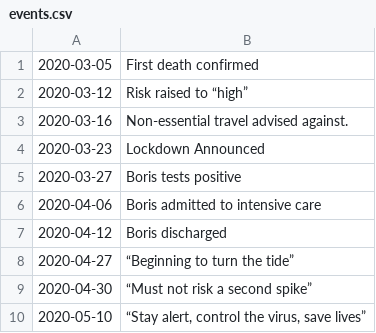
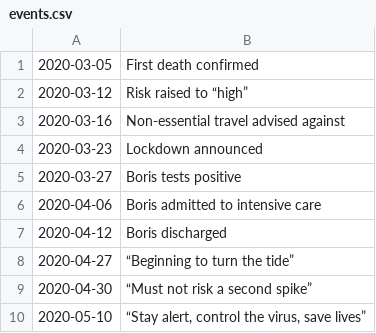
Before and after one commit to jah-photoshop/autocovid, a CSV file: events.csv, drawn as a sheet; only a part is shown.

Commit message:
Added localplot, regional data

```diff
--- a/events.csv
+++ b/events.csv
@@ -2,4 +2,4 @@
 2020-03-12,Risk raised to “high”
-2020-03-16,Non-essential travel advised against.
-2020-03-23,Lockdown Announced
+2020-03-16,Non-essential travel advised against
+2020-03-23,Lockdown announced
 2020-03-27,Boris tests positive
```
Also changed, not shown: 17 other files.
